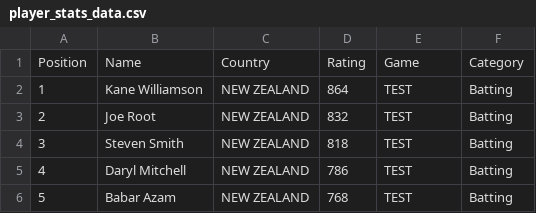
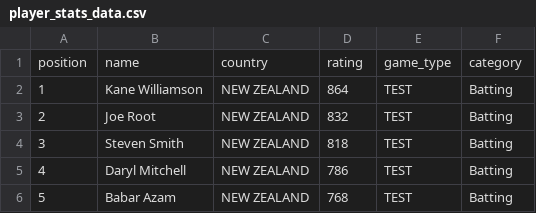
Before and after one commit to EngAbdullahHanif/CricDataEngine, a CSV file: data/player_stats_data.csv, drawn as a sheet; only a part is shown; removed rows and columns are numbered as before the commit, all else as after; the diff names each change by its address in the sheet, - before the commit and + after, or states it on an @@ line.

```diff
--- a/data/player_stats_data.csv
+++ b/data/player_stats_data.csv
-row 1: Position | Name | Country | Rating | Game | Category
+row 1: position | name | country | rating | game_type | category
```
Also changed, not shown: data/cricbuzz_data.csv, data/cricket_news_info.csv, 12 other files.
